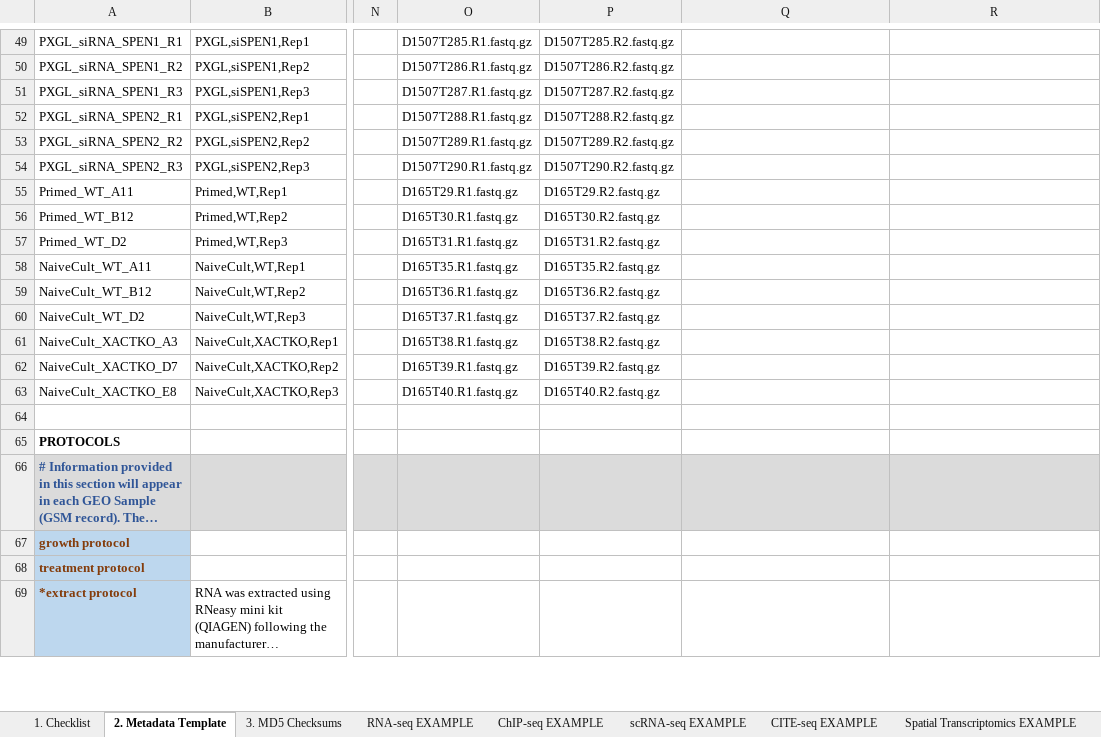
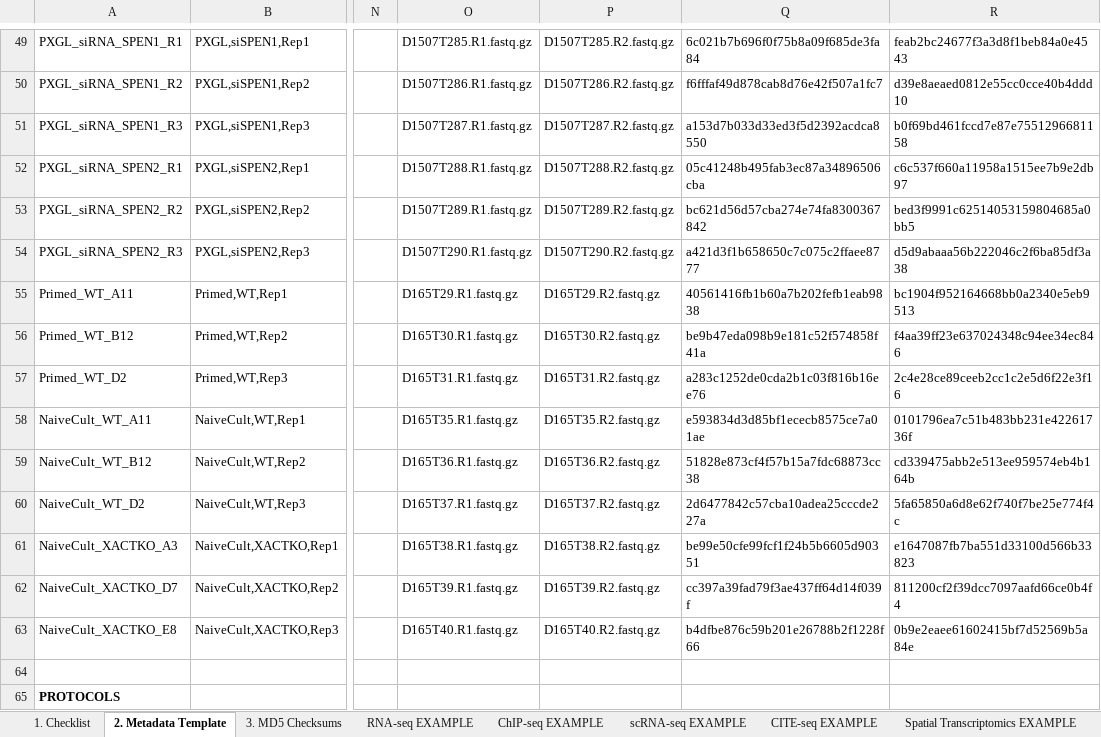
Before and after one commit to gaelcastel/charbel_paper_github_v1, an Excel workbook: GEO/RNA-seq_PXGL.xlsx, sheet 2. Metadata Template, drawn as a sheet; only a part is shown, gaps mark what is left out; the shorter side is filled out with more unchanged rows; long unchanged cells end in …; values as stored, in another font and other column widths than the file's, no borders; charts and pictures and conditional formats not drawn; the diff covers the shown part only; the diff names each change by its address in the sheet, - before the commit and + after, or states it on an @@ line.

Commit message:
add RNA_seq_metadata

```diff
--- a/GEO/RNA-seq_PXGL.xlsx (sheet 2. Metadata Template)
+++ b/GEO/RNA-seq_PXGL.xlsx (sheet 2. Metadata Template)
-Q49: (empty)
+Q49: 6c021b7b696f0f75b8a09f685de3fa84
-R49: (empty)
+R49: feab2bc24677f3a3d8f1beb84a0e4543
-Q50: (empty)
+Q50: f6fffaf49d878cab8d76e42f507a1fc7
-R50: (empty)
+R50: d39e8aeaed0812e55cc0cce40b4ddd10
-Q51: (empty)
+Q51: a153d7b033d33ed3f5d2392acdca8550
-R51: (empty)
+R51: b0f69bd461fccd7e87e7551296681158
-Q52: (empty)
+Q52: 05c41248b495fab3ec87a34896506cba
-R52: (empty)
+R52: c6c537f660a11958a1515ee7b9e2db97
-Q53: (empty)
+Q53: bc621d56d57cba274e74fa8300367842
-R53: (empty)
+R53: bed3f9991c62514053159804685a0bb5
-Q54: (empty)
+Q54: a421d3f1b658650c7c075c2ffaee8777
-R54: (empty)
+R54: d5d9abaaa56b222046c2f6ba85df3a38
-Q55: (empty)
+Q55: 40561416fb1b60a7b202fefb1eab9838
-R55: (empty)
+R55: bc1904f952164668bb0a2340e5eb9513
-Q56: (empty)
+Q56: be9b47eda098b9e181c52f574858f41a
-R56: (empty)
+R56: f4aa39ff23e637024348c94ee34ec846
-Q57: (empty)
+Q57: a283c1252de0cda2b1c03f816b16ee76
-R57: (empty)
+R57: 2c4e28ce89ceeb2cc1c2e5d6f22e3f16
-Q58: (empty)
+Q58: e593834d3d85bf1ececb8575ce7a01ae
-R58: (empty)
+R58: 0101796ea7c51b483bb231e42261736f
-Q59: (empty)
+Q59: 51828e873cf4f57b15a7fdc68873cc38
-R59: (empty)
+R59: cd339475abb2e513ee959574eb4b164b
-Q60: (empty)
+Q60: 2d6477842c57cba10adea25cccde227a
-R60: (empty)
+R60: 5fa65850a6d8e62f740f7be25e774f4c
-Q61: (empty)
+Q61: be99e50cfe99fcf1f24b5b6605d90351
-R61: (empty)
+R61: e1647087fb7ba551d33100d566b33823
-Q62: (empty)
+Q62: cc397a39fad79f3ae437ff64d14f039f
-R62: (empty)
+R62: 811200cf2f39dcc7097aafd66ce0b4f4
-Q63: (empty)
+Q63: b4dfbe876c59b201e26788b2f1228f66
-R63: (empty)
+R63: 0b9e2eaee61602415bf7d52569b5a84e
```
Also changed, not shown: 32 edited cells elsewhere in this sheet, GEO/fastGROseq_PXGL.xlsx, 1 other file.
